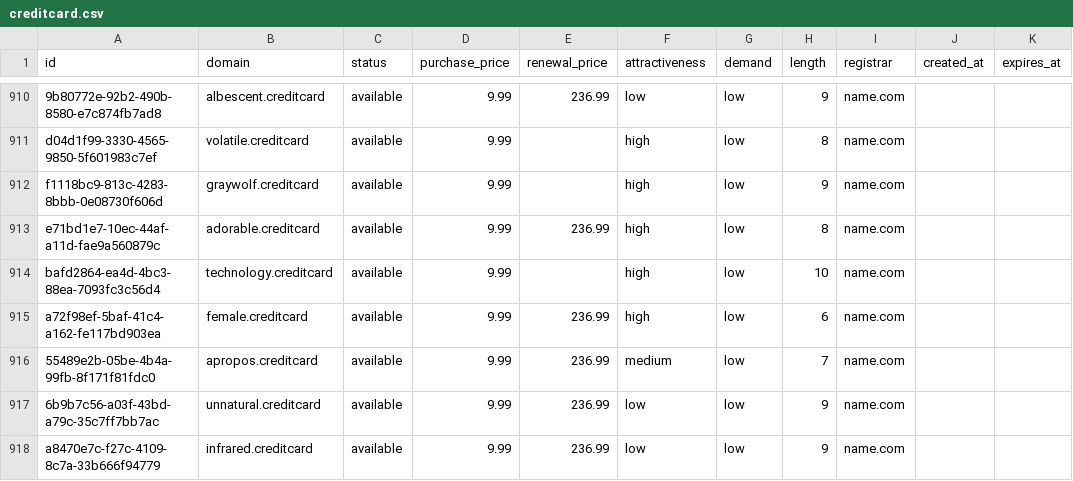
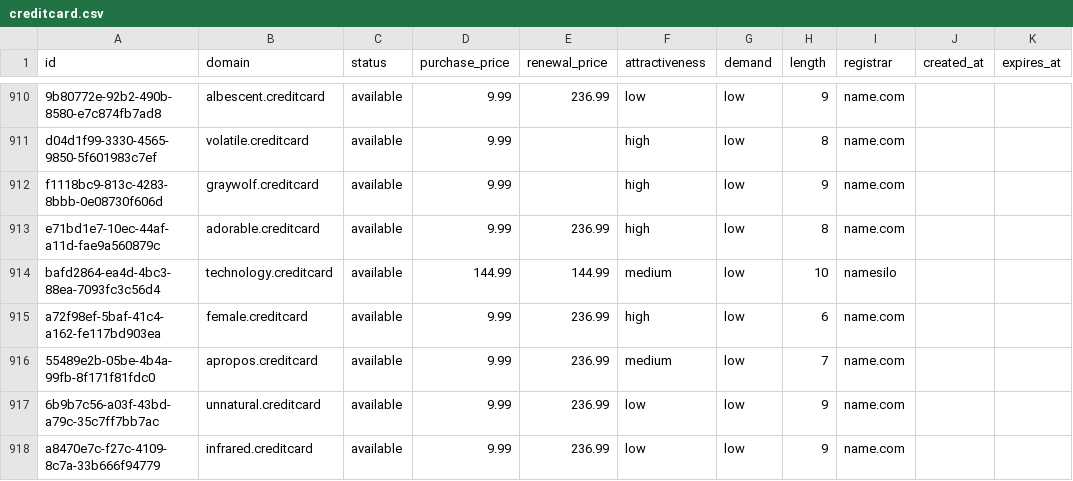
Before and after one commit to UniqueDomains/creditcard-oneword-domains, a CSV file: creditcard.csv, drawn as a sheet; only a part is shown, gaps mark what is left out.

Commit message:
Domains update

```diff
--- a/creditcard.csv
+++ b/creditcard.csv
@@ -913,3 +913,3 @@ f1118bc9-813c-4283-8bbb-0e08730f606d,graywolf.creditcard,available,9.99,,high,lo
 e71bd1e7-10ec-44af-a11d-fae9a560879c,adorable.creditcard,available,9.99,236.99,high,low,8,name.com,,
-bafd2864-ea4d-4bc3-88ea-7093fc3c56d4,technology.creditcard,available,9.99,,high,low,10,name.com,,
+bafd2864-ea4d-4bc3-88ea-7093fc3c56d4,technology.creditcard,available,144.99,144.99,medium,low,10,namesilo,,
 a72f98ef-5baf-41c4-a162-fe117bd903ea,female.creditcard,available,9.99,236.99,high,low,6,name.com,,
```
Also changed, not shown: 4 other files.
